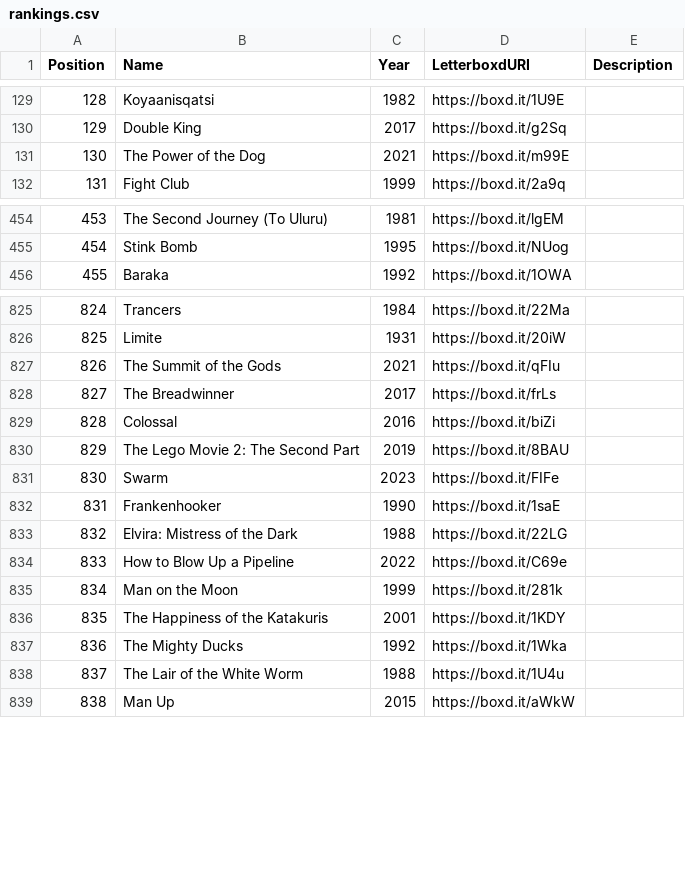
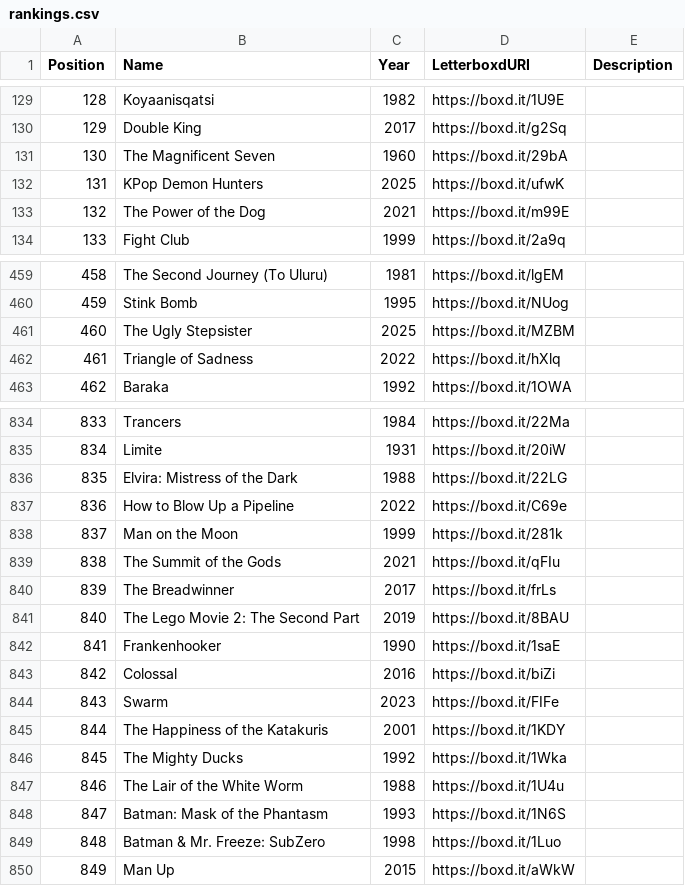
Before and after one commit to MrHen/movie-sorter, a CSV file: rankings.csv, drawn as a sheet; only a part is shown, gaps mark what is left out; addresses are those after the commit; the diff covers the shown part only; the diff names each change by its address in the sheet, - before the commit and + after, or states it on an @@ line.

```diff
--- a/rankings.csv
+++ b/rankings.csv
+row 131: 130 | The Magnificent Seven | 1960 | https://boxd.it/29bA
+row 132: 131 | KPop Demon Hunters | 2025 | https://boxd.it/ufwK
@@ column A (Position) renumbered from row 133 down @@
+row 461: 460 | The Ugly Stepsister | 2025 | https://boxd.it/MZBM
+row 462: 461 | Triangle of Sadness | 2022 | https://boxd.it/hXlq
@@ row 833 moved to row 836: 835 @@
@@ row 834 moved to row 837: 836 @@
@@ row 835 moved to row 838: 837 @@
@@ row 829 moved to row 843: 842 @@
@@ row 831 moved to row 844: 843 @@
+row 848: 847 | Batman: Mask of the Phantasm | 1993 | https://boxd.it/1N6S
+row 849: 848 | Batman & Mr. Freeze: SubZero | 1998 | https://boxd.it/1Luo
```
Also changed, not shown: 13 added rows, 1 removed row, 14 moved rows and 14 edited cells elsewhere in this file, 2 other files.
